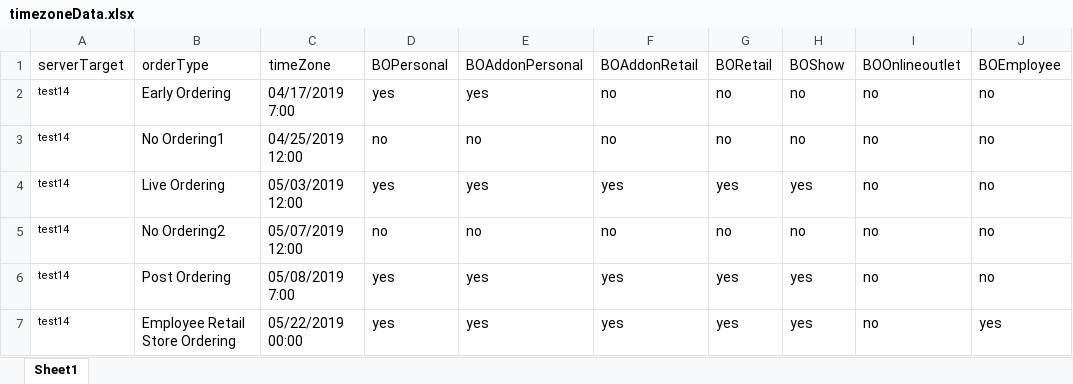
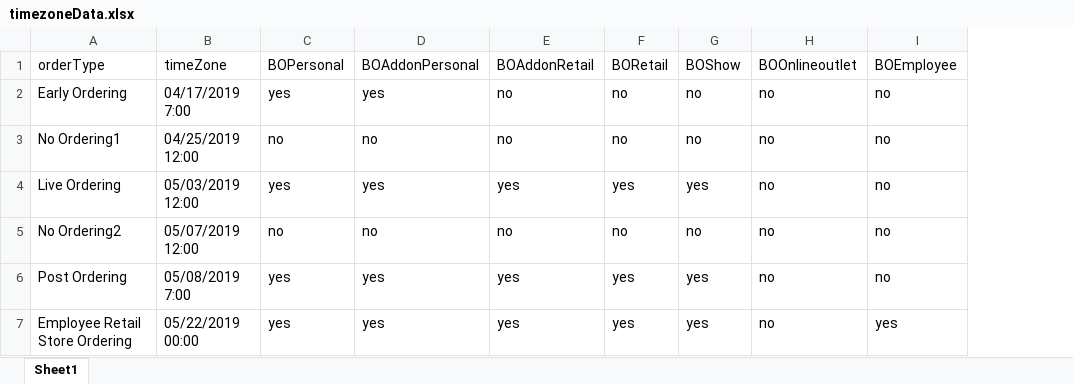
Before and after one commit to vishallamba25/cabi, an Excel workbook: KatalonProjects/timezoneData.xlsx, sheet Sheet1, drawn as a sheet; only a part is shown; values as stored, in another font and other column widths than the file's, no borders; the diff names each change by its address in the sheet, - before the commit and + after, or states it on an @@ line.

```diff
--- a/KatalonProjects/timezoneData.xlsx (sheet Sheet1)
+++ b/KatalonProjects/timezoneData.xlsx (sheet Sheet1)
-column A (serverTarget), rows 2-7: all test14
```
Also changed, not shown: KatalonProjects/credData.xlsx, KatalonProjects/micrositeData.xlsx, 28 other files.
